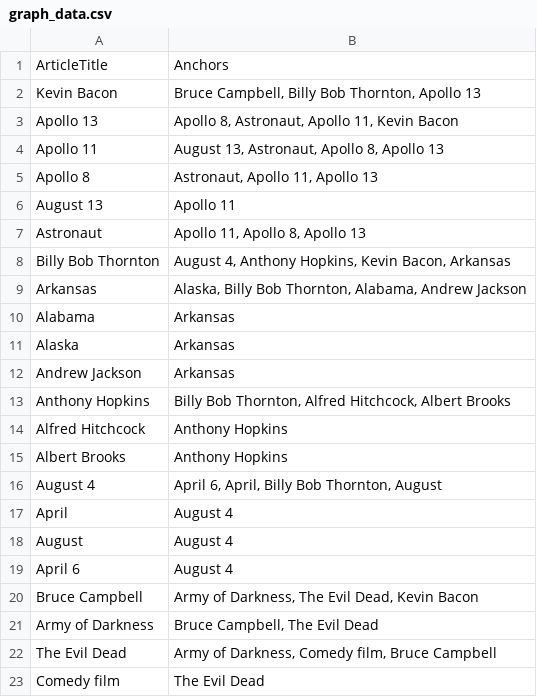
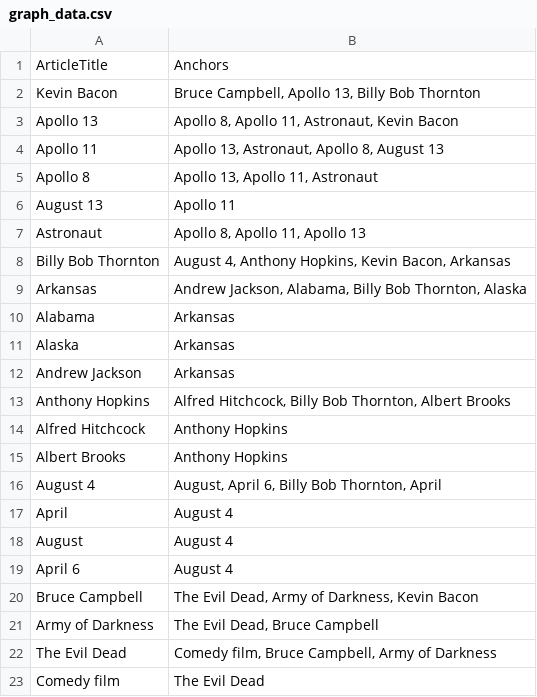
Before and after one commit to lorena-b/wikipedia-analysis, a CSV file: graph_data.csv, drawn as a sheet.

```diff
--- a/graph_data.csv
+++ b/graph_data.csv
@@ -1,10 +1,10 @@
 ArticleTitle,Anchors
-Kevin Bacon,"Bruce Campbell, Billy Bob Thornton, Apollo 13"
-Apollo 13,"Apollo 8, Astronaut, Apollo 11, Kevin Bacon"
-Apollo 11,"August 13, Astronaut, Apollo 8, Apollo 13"
-Apollo 8,"Astronaut, Apollo 11, Apollo 13"
+Kevin Bacon,"Bruce Campbell, Apollo 13, Billy Bob Thornton"
+Apollo 13,"Apollo 8, Apollo 11, Astronaut, Kevin Bacon"
+Apollo 11,"Apollo 13, Astronaut, Apollo 8, August 13"
+Apollo 8,"Apollo 13, Apollo 11, Astronaut"
 August 13,"Apollo 11"
-Astronaut,"Apollo 11, Apollo 8, Apollo 13"
+Astronaut,"Apollo 8, Apollo 11, Apollo 13"
 Billy Bob Thornton,"August 4, Anthony Hopkins, Kevin Bacon, Arkansas"
-Arkansas,"Alaska, Billy Bob Thornton, Alabama, Andrew Jackson"
+Arkansas,"Andrew Jackson, Alabama, Billy Bob Thornton, Alaska"
 Alabama,"Arkansas"
@@ -12,6 +12,6 @@ Alaska,"Arkansas"
 Andrew Jackson,"Arkansas"
-Anthony Hopkins,"Billy Bob Thornton, Alfred Hitchcock, Albert Brooks"
+Anthony Hopkins,"Alfred Hitchcock, Billy Bob Thornton, Albert Brooks"
 Alfred Hitchcock,"Anthony Hopkins"
 Albert Brooks,"Anthony Hopkins"
-August 4,"April 6, April, Billy Bob Thornton, August"
+August 4,"August, April 6, Billy Bob Thornton, April"
 April,"August 4"
@@ -19,5 +19,5 @@ August,"August 4"
 April 6,"August 4"
-Bruce Campbell,"Army of Darkness, The Evil Dead, Kevin Bacon"
-Army of Darkness,"Bruce Campbell, The Evil Dead"
-The Evil Dead,"Army of Darkness, Comedy film, Bruce Campbell"
+Bruce Campbell,"The Evil Dead, Army of Darkness, Kevin Bacon"
+Army of Darkness,"The Evil Dead, Bruce Campbell"
+The Evil Dead,"Comedy film, Bruce Campbell, Army of Darkness"
 Comedy film,"The Evil Dead"
```
Also changed, not shown: 1 other file.
